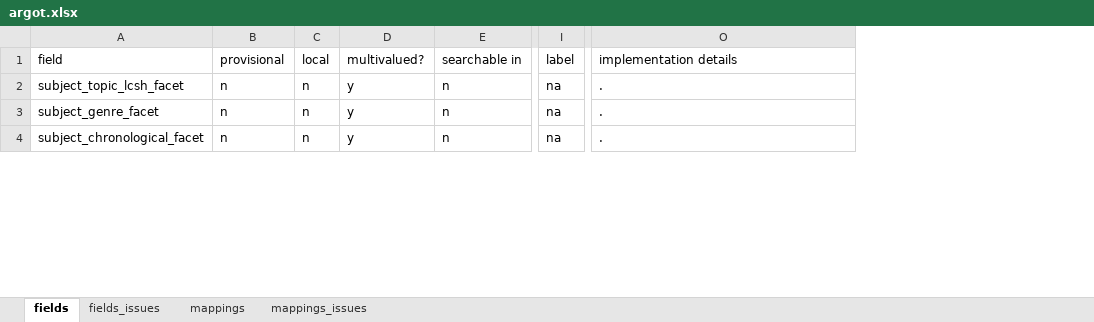
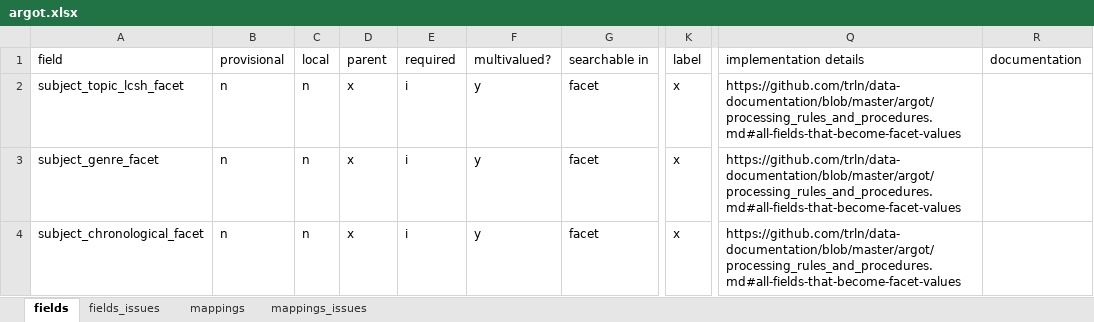
Before and after one commit to trln/data-documentation, an Excel workbook: argot/argot.xlsx, sheet fields, drawn as a sheet; only a part is shown, gaps mark what is left out; values as stored, in another font and other column widths than the file's, no borders; table styles not drawn; addresses are those after the commit; the diff covers the shown part only; the diff names each change by its address in the sheet, - before the commit and + after, or states it on an @@ line.

Commit message:
Adding items and holdings data fields; UNC mappings

```diff
--- a/argot/argot.xlsx (sheet fields)
+++ b/argot/argot.xlsx (sheet fields)
+column D (parent), rows 2-4: all x
+column E (required), rows 2-4: all i
+column R (documentation), empty
-G2:G4 (searchable in): n
+G2:G4 (searchable in): facet
-K2:K4 (label): na
+K2:K4 (label): x
-Q2:Q4 (implementation details): .
+Q2:Q4 (implementation details): https://github.com/trln/data-documentation/blob/master/argot/processing_rules_and_procedures.md#all-fields-that-become-facet-values
```
Also changed, not shown: 8 added rows, 6 removed rows and 129 edited cells elsewhere in this sheet, sheet fields_issues, sheet mappings, 5 other files.
